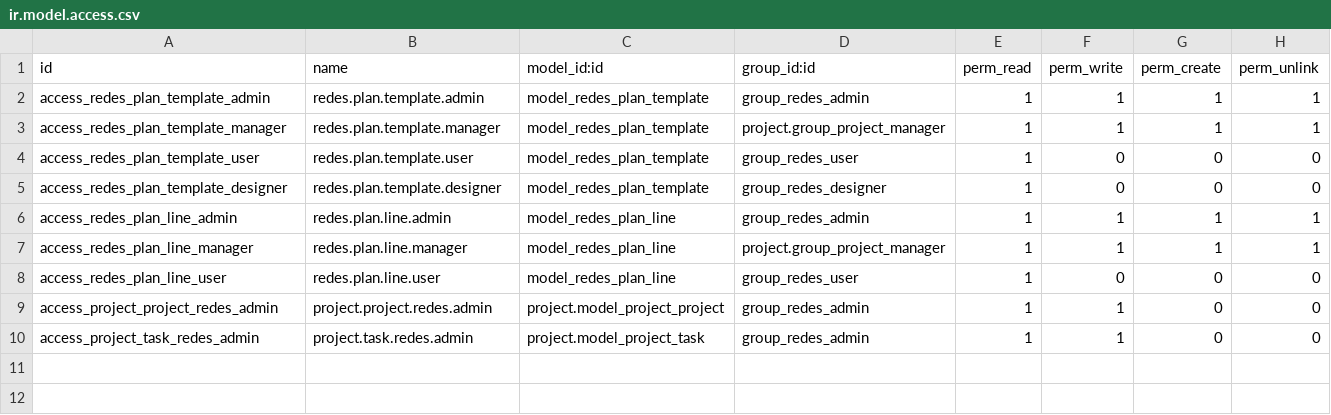
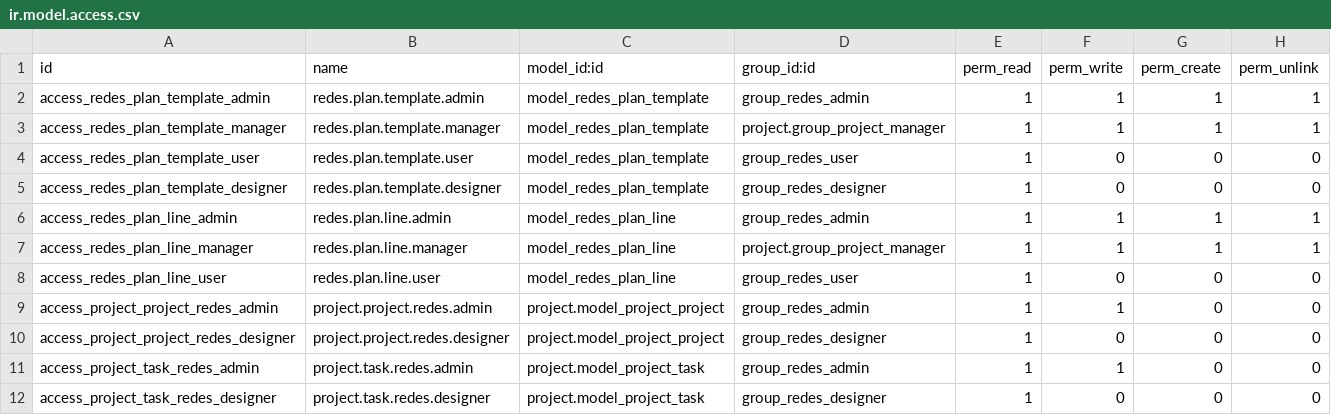
Before and after one commit to NahuelDumo/Modulo-Redes---Extension-de-dise-o, a CSV file: security/ir.model.access.csv, drawn as a sheet.

Commit message:
feat: add project task extensions, security groups, and access control for social media design module

```diff
--- a/security/ir.model.access.csv
+++ b/security/ir.model.access.csv
@@ -9,2 +9,4 @@ access_redes_plan_line_user,redes.plan.line.user,model_redes_plan_line,group_red
 access_project_project_redes_admin,project.project.redes.admin,project.model_project_project,group_redes_admin,1,1,0,0
+access_project_project_redes_designer,project.project.redes.designer,project.model_project_project,group_redes_designer,1,0,0,0
 access_project_task_redes_admin,project.task.redes.admin,project.model_project_task,group_redes_admin,1,1,0,0
+access_project_task_redes_designer,project.task.redes.designer,project.model_project_task,group_redes_designer,1,0,0,0
```
Also changed, not shown: 4 other files.
